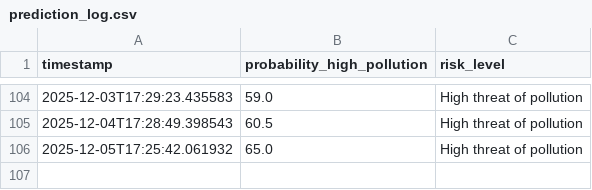
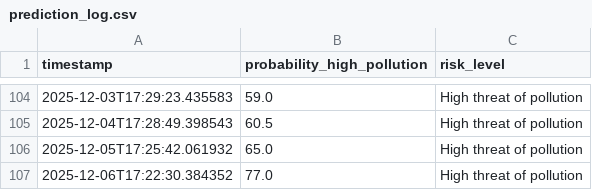
Before and after one commit to kszajner/GDAIR, a CSV file: prediction_log.csv, drawn as a sheet; only a part is shown, gaps mark what is left out; the diff names each change by its address in the sheet, - before the commit and + after, or states it on an @@ line.

```diff
--- a/prediction_log.csv
+++ b/prediction_log.csv
+row 107: 2025-12-06T17:22:30.384352 | 77.0 | High threat of pollution
```
